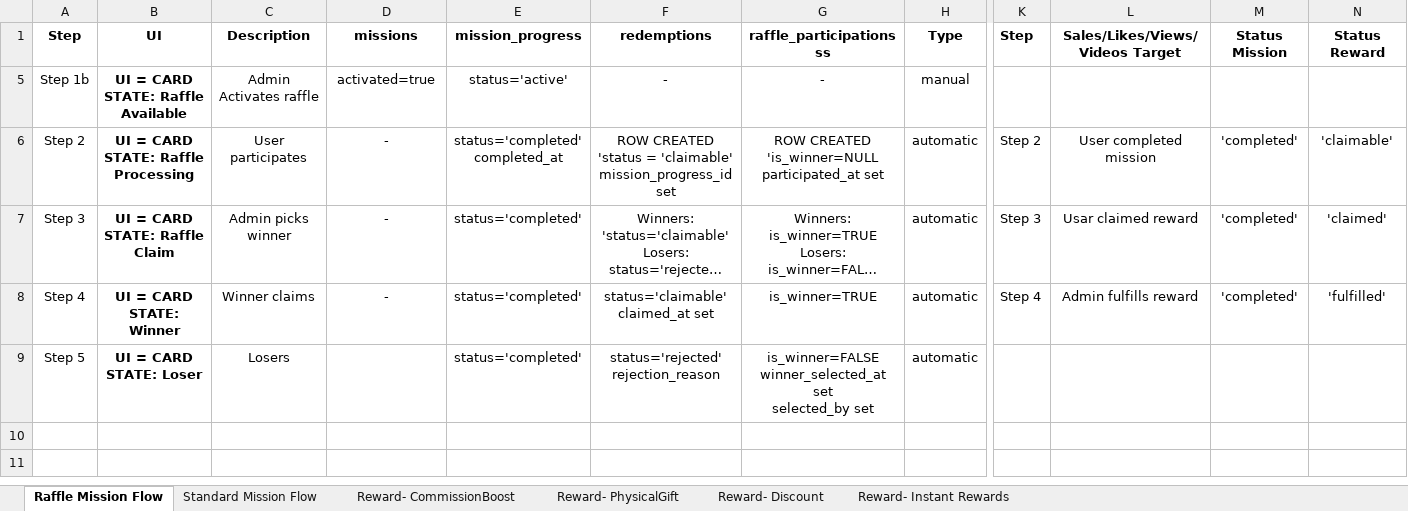
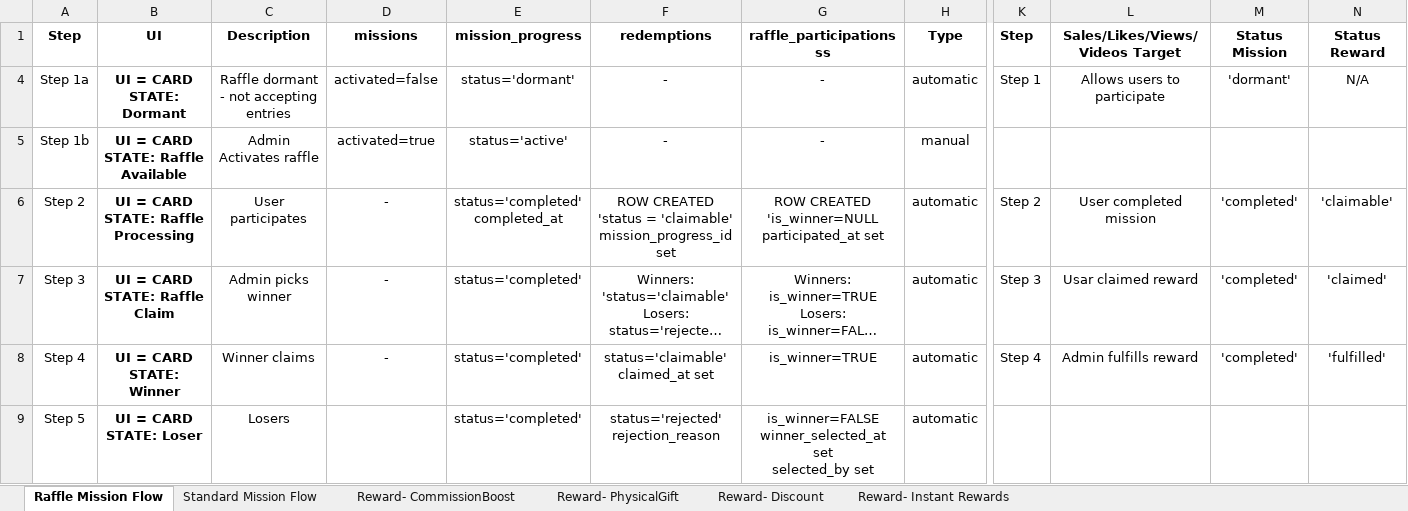
Before and after one commit to TumiLabsJN/RumiLoyalty, an Excel workbook: Rumi/MissionsRewards.xlsx, sheet Raffle Mission Flow, drawn as a sheet; only a part is shown, gaps mark what is left out; long unchanged cells end in …; values as stored, in another font and other column widths than the file's, no borders; charts and pictures not drawn; rows hold the shown columns only; the diff names each change by its address in the sheet, - before the commit and + after, or states it on an @@ line.

Commit message:
Raffle fix

```diff
--- a/Rumi/MissionsRewards.xlsx (sheet Raffle Mission Flow)
+++ b/Rumi/MissionsRewards.xlsx (sheet Raffle Mission Flow)
@@ row 4 unhidden: Step 1a | UI = CARD STATE: Dormant | Raffle dormant - not accepting entries | activated=false | status='dormant' | - | - | automatic | Step 1 | Allows users to participate | 'dormant' | N/A @@
```
Also changed, not shown: charts or pictures, Rumi/LoyaltyProgramModel_v3.xlsx, Rumi/abtests/abtests.xlsx, 11 other files.
